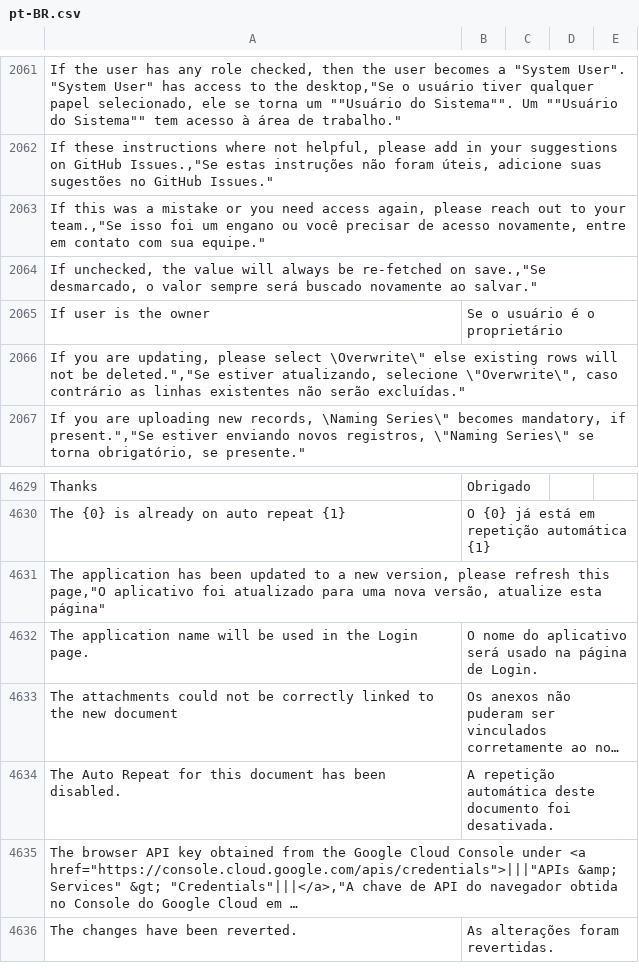
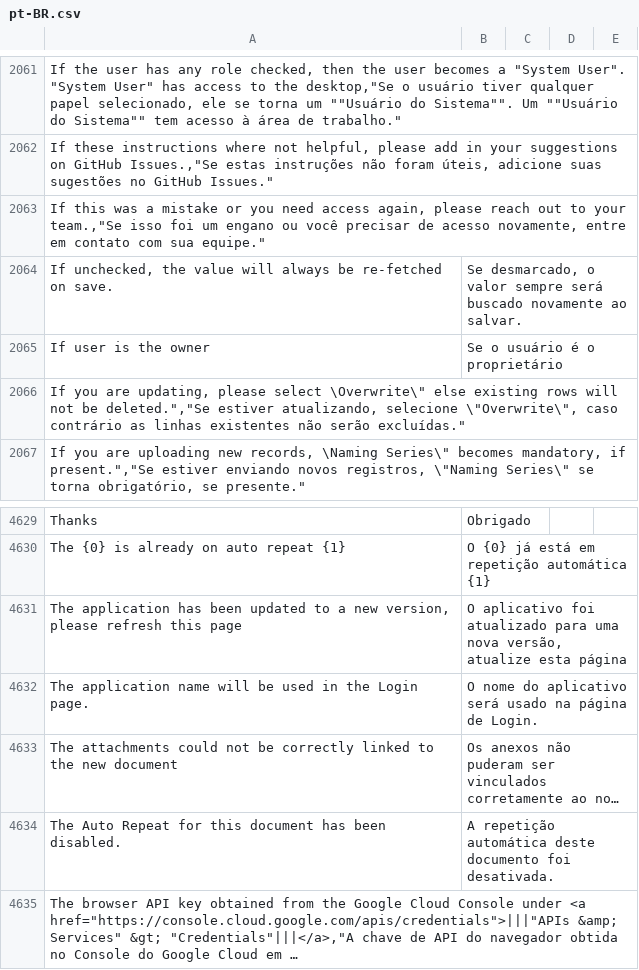
Before and after one commit to sistemasepic/frappe, a CSV file: frappe/translations/pt-BR.csv, drawn as a sheet; only a part is shown, gaps mark what is left out; the shorter side is filled out with more unchanged rows; long unchanged cells end in …; removed rows and columns are numbered as before the commit, all else as after; the diff names each change by its address in the sheet, - before the commit and + after, or states it on an @@ line.

Commit message:
Novas traduções: baseada em v16.12.0

```diff
--- a/frappe/translations/pt-BR.csv
+++ b/frappe/translations/pt-BR.csv
-row 2064: If unchecked, the value will always be re-fetched on save.,"Se desmarcado, o valor sempre será buscado novamente ao salvar."
+row 2064: If unchecked, the value will always be re-fetched on save. | Se desmarcado, o valor sempre será buscado novamente ao salvar.
-row 4631: The application has been updated to a new version, please refresh this page,"O aplicativo foi atualizado para uma nova versão, atualize esta página"
+row 4631: The application has been updated to a new version, please refresh this page | O aplicativo foi atualizado para uma nova versão, atualize esta página
```
